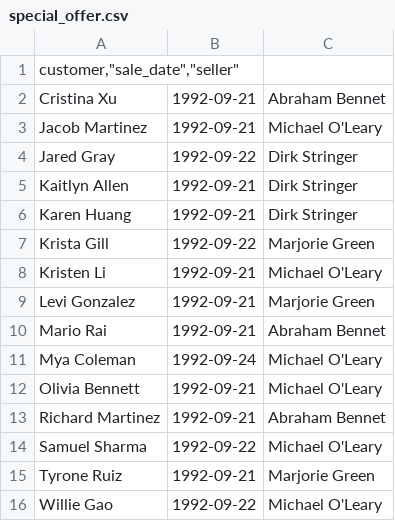
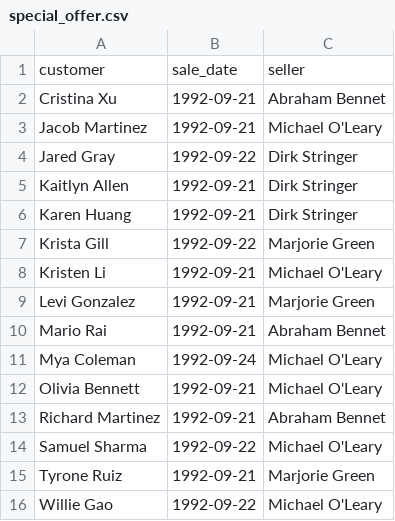
Before and after one commit to aslongasican/data-analytics-project-92, a CSV file: special_offer.csv, drawn as a sheet.

```diff
--- a/special_offer.csv
+++ b/special_offer.csv
@@ -1,2 +1,2 @@
-"customer,""sale_date"",""seller"""
+"customer","sale_date","seller"
 Cristina Xu,1992-09-21,Abraham Bennet
```
Also changed, not shown: 2 other files.
